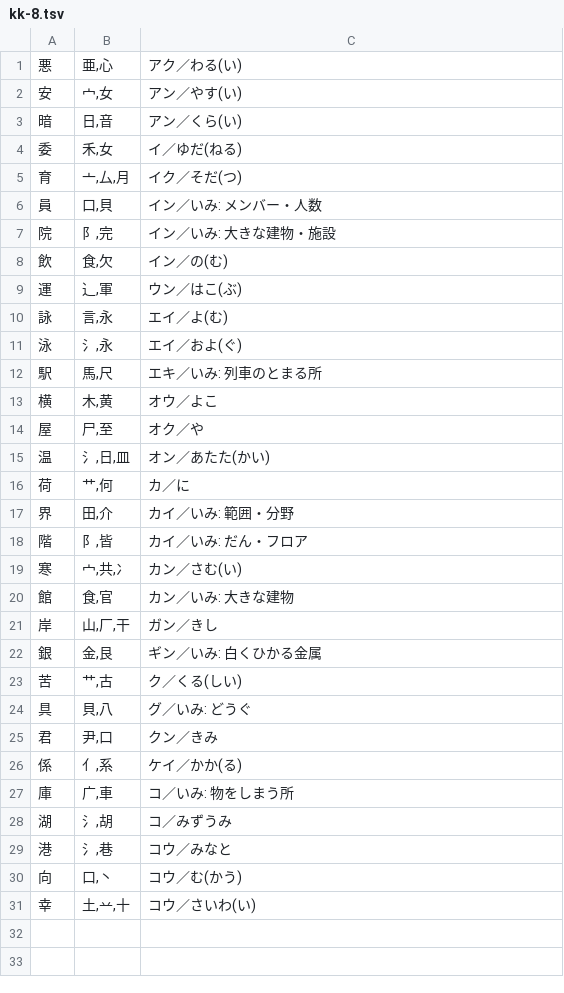
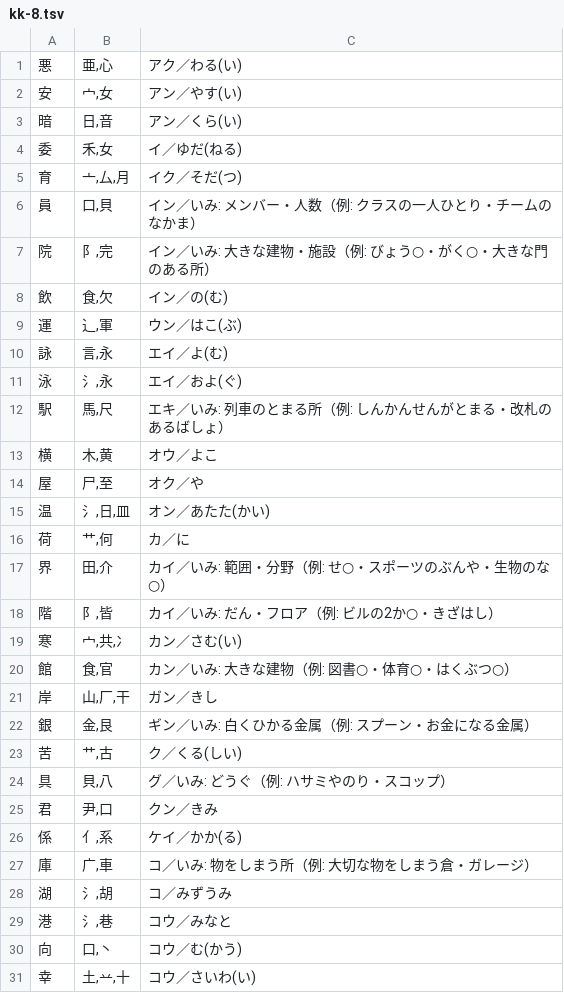
Before and after one commit to piggest/kanji-quiz, a TSV file: kk-8.tsv, drawn as a sheet.

```diff
--- a/kk-8.tsv
+++ b/kk-8.tsv
@@ -5,4 +5,4 @@
 育	亠,厶,月	イク／そだ(つ)
-員	口,貝	イン／いみ: メンバー・人数
-院	阝,完	イン／いみ: 大きな建物・施設
+員	口,貝	イン／いみ: メンバー・人数（例: クラスの一人ひとり・チームのなかま）
+院	阝,完	イン／いみ: 大きな建物・施設（例: びょう○・がく○・大きな門のある所）
 飲	食,欠	イン／の(む)
@@ -11,3 +11,3 @@
 泳	氵,永	エイ／およ(ぐ)
-駅	馬,尺	エキ／いみ: 列車のとまる所
+駅	馬,尺	エキ／いみ: 列車のとまる所（例: しんかんせんがとまる・改札のあるばしょ）
 横	木,黄	オウ／よこ
@@ -16,13 +16,13 @@
 荷	艹,何	カ／に
-界	田,介	カイ／いみ: 範囲・分野
-階	阝,皆	カイ／いみ: だん・フロア
+界	田,介	カイ／いみ: 範囲・分野（例: せ○・スポーツのぶんや・生物のな○）
+階	阝,皆	カイ／いみ: だん・フロア（例: ビルの2か○・きざはし）
 寒	宀,共,冫	カン／さむ(い)
-館	食,官	カン／いみ: 大きな建物
+館	食,官	カン／いみ: 大きな建物（例: 図書○・体育○・はくぶつ○）
 岸	山,厂,干	ガン／きし
-銀	金,艮	ギン／いみ: 白くひかる金属
+銀	金,艮	ギン／いみ: 白くひかる金属（例: スプーン・お金になる金属）
 苦	艹,古	ク／くる(しい)
-具	貝,八	グ／いみ: どうぐ
+具	貝,八	グ／いみ: どうぐ（例: ハサミやのり・スコップ）
 君	尹,口	クン／きみ
 係	亻,系	ケイ／かか(る)
-庫	广,車	コ／いみ: 物をしまう所
+庫	广,車	コ／いみ: 物をしまう所（例: 大切な物をしまう倉・ガレージ）
 湖	氵,胡	コ／みずうみ
```
Also changed, not shown: es-1.tsv, es-2.tsv, 10 other files.
